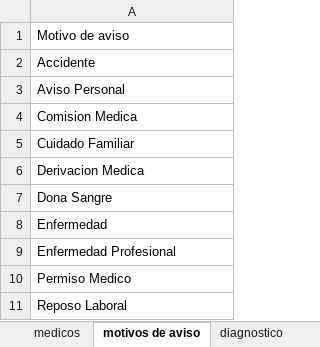
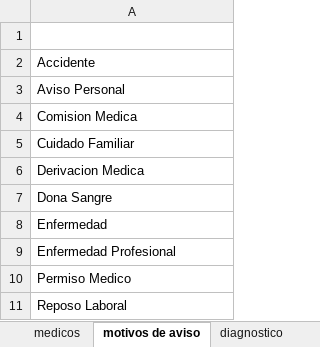
Before and after one commit to villafaind/Equipo-PP1-Electrofueguina-2C-2024, an Excel workbook: Data Set/Electrofueguina dataset unificado.xlsx, sheet motivos de aviso, drawn as a sheet; values as stored, in another font and other column widths than the file's, no borders; charts and pictures and table styles not drawn; the diff names each change by its address in the sheet, - before the commit and + after, or states it on an @@ line.

```diff
--- a/Data Set/Electrofueguina dataset unificado.xlsx (sheet motivos de aviso)
+++ b/Data Set/Electrofueguina dataset unificado.xlsx (sheet motivos de aviso)
@@ A1 bold: off → on, text colour: black → #FFFFFF, alignment: left → center @@
```
Also changed, not shown: sheet certificados, sheet ART, sheet medicos, sheet justif, sheet diagnostico, charts or pictures, 2 other files.
